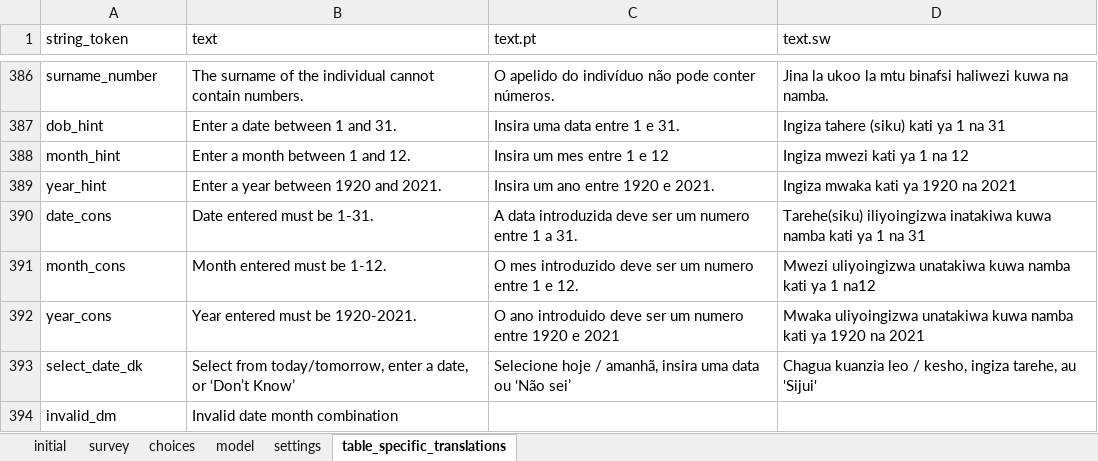
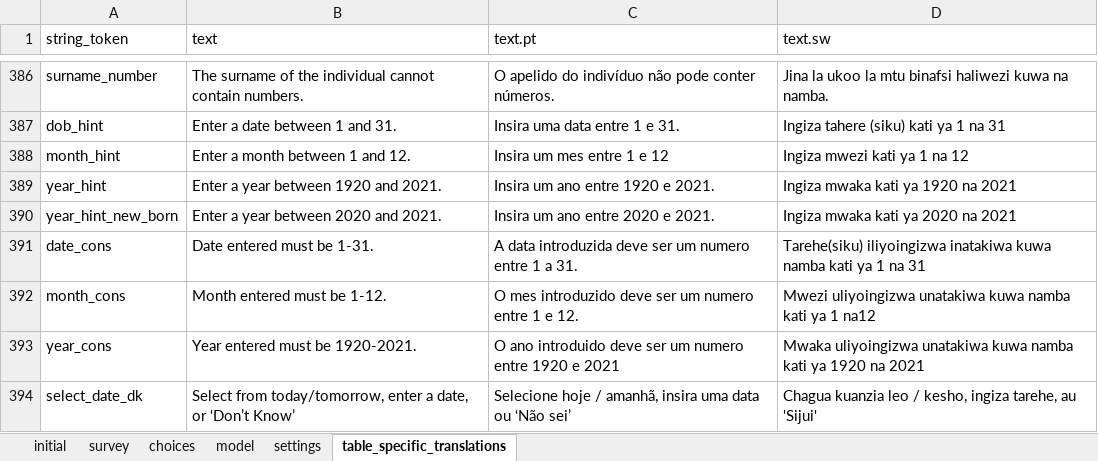
Before and after one commit to karoliscfd/bohemia, an Excel workbook: odkx/app/config/tables/hh_member/forms/hh_member/hh_member.xlsx, sheet table_specific_translations, drawn as a sheet; only a part is shown, gaps mark what is left out; the shorter side is filled out with more unchanged rows; values as stored, in another font and other column widths than the file's, no borders; conditional formats not drawn; the diff names each change by its address in the sheet, - before the commit and + after, or states it on an @@ line.

```diff
--- a/odkx/app/config/tables/hh_member/forms/hh_member/hh_member.xlsx (sheet table_specific_translations)
+++ b/odkx/app/config/tables/hh_member/forms/hh_member/hh_member.xlsx (sheet table_specific_translations)
+row 390: year_hint_new_born | Enter a year between 2020 and 2021. | Insira um ano entre 2020 e 2021. | Ingiza mwaka kati ya 2020 na 2021
```
Also changed, not shown: sheet settings, odkx/app/config/tables/census/forms/census/census.xlsx, odkx/app/config/tables/hh_member/forms/hh_member_new/hh_member_new.xlsx, 3 other files.
